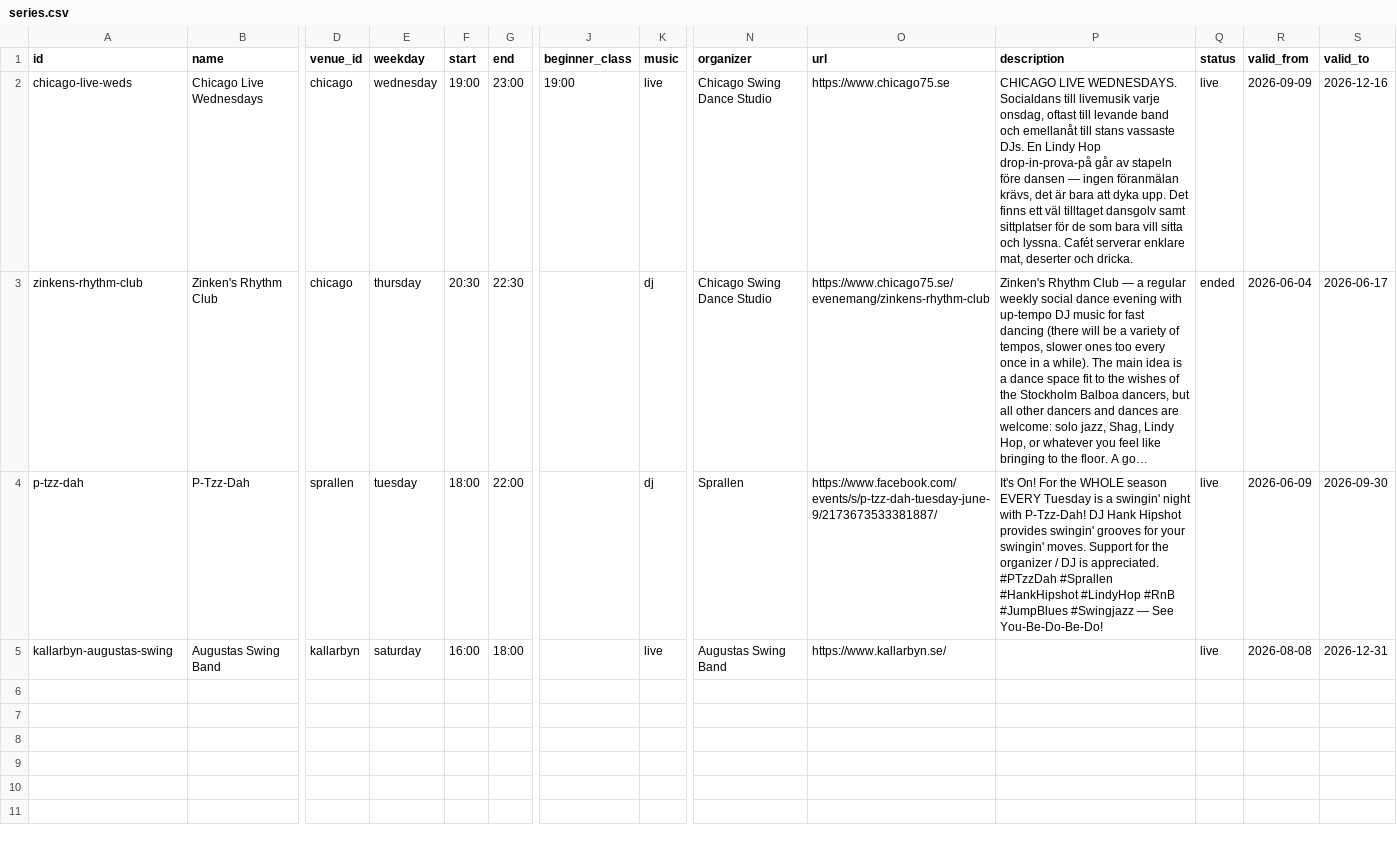
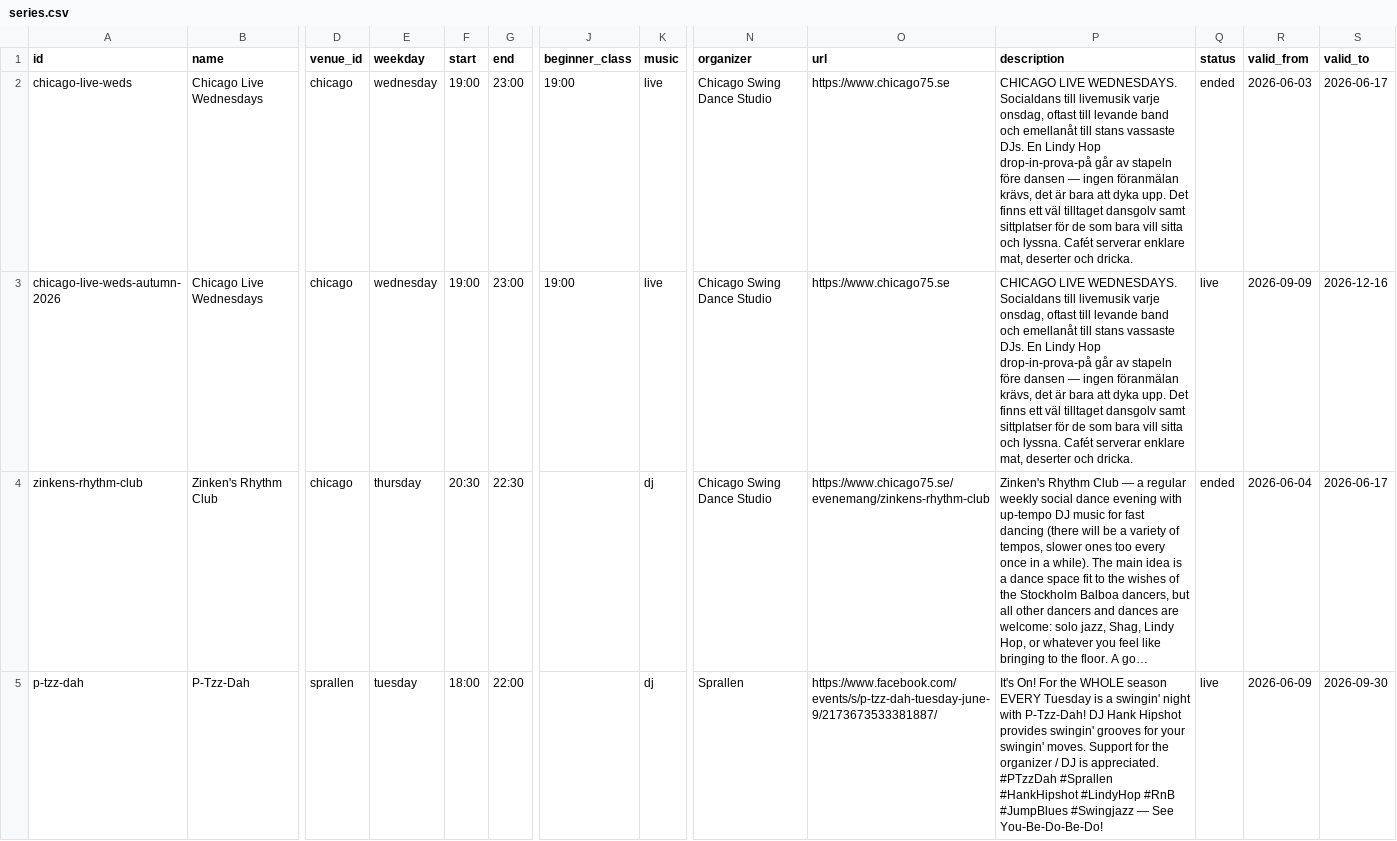
Before and after one commit to ranveeraggarwal/swsthlm, a CSV file: data/series.csv, drawn as a sheet; only a part is shown, gaps mark what is left out; the shorter side is filled out with more unchanged rows; long unchanged cells end in …; rows hold the shown columns only; the diff names each change by its address in the sheet, - before the commit and + after, or states it on an @@ line.

```diff
--- a/data/series.csv
+++ b/data/series.csv
-Q2 (status): live
+Q2 (status): ended
-R2 (valid_from): 2026-09-09
+R2 (valid_from): 2026-06-03
-S2 (valid_to): 2026-12-16
+S2 (valid_to): 2026-06-17
+row 3: chicago-live-weds-autumn-2026 | Chicago Live Wednesdays | chicago | wednesday | 19:00 | 23:00 | 19:00 | live | Chicago Swing Dance Studio | https://www.chicago75.se | CHICAGO LIVE WEDNESDAYS. Socialdans till livemusik varje onsdag, oftast till levande band och emellanåt till stans vassaste DJs. En Lindy Hop drop-in-prova-på går av stapeln före dansen — ingen föranmälan krävs, det är bara att dyka upp. Det finns ett väl tilltaget dansgolv samt sittplatser för de som bara vill sitta och lyssna. Cafét serverar enklare mat, deserter och dricka. | live | 2026-09-09 | 2026-12-16
```
Also changed, not shown: data/exceptions.csv.
